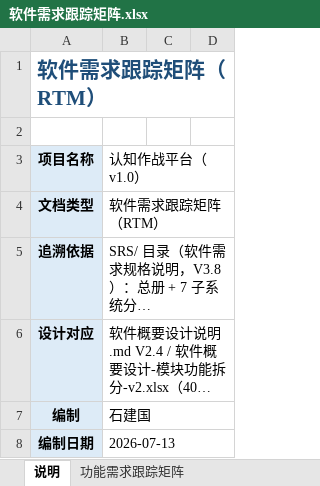
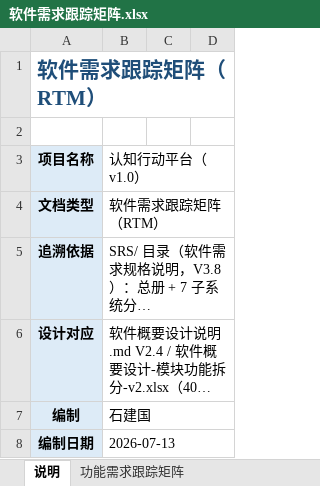
Before and after one commit to Sj-g/obsidian, an Excel workbook: 公司项目/认知作战/文档/软件需求跟踪矩阵.xlsx, sheet 说明, drawn as a sheet; only a part is shown; long unchanged cells end in …; values as stored, in another font and other column widths than the file's, no borders; the diff names each change by its address in the sheet, - before the commit and + after, or states it on an @@ line.

```diff
--- a/公司项目/认知作战/文档/软件需求跟踪矩阵.xlsx (sheet 说明)
+++ b/公司项目/认知作战/文档/软件需求跟踪矩阵.xlsx (sheet 说明)
-B3: 认知作战平台（v1.0）
+B3: 认知行动平台（v1.0）
```
Also changed, not shown: sheet 功能需求跟踪矩阵, sheet 接口需求跟踪矩阵, sheet 数据需求跟踪矩阵, sheet 约束条件跟踪矩阵, sheet 追溯汇总统计, 3 other files.
